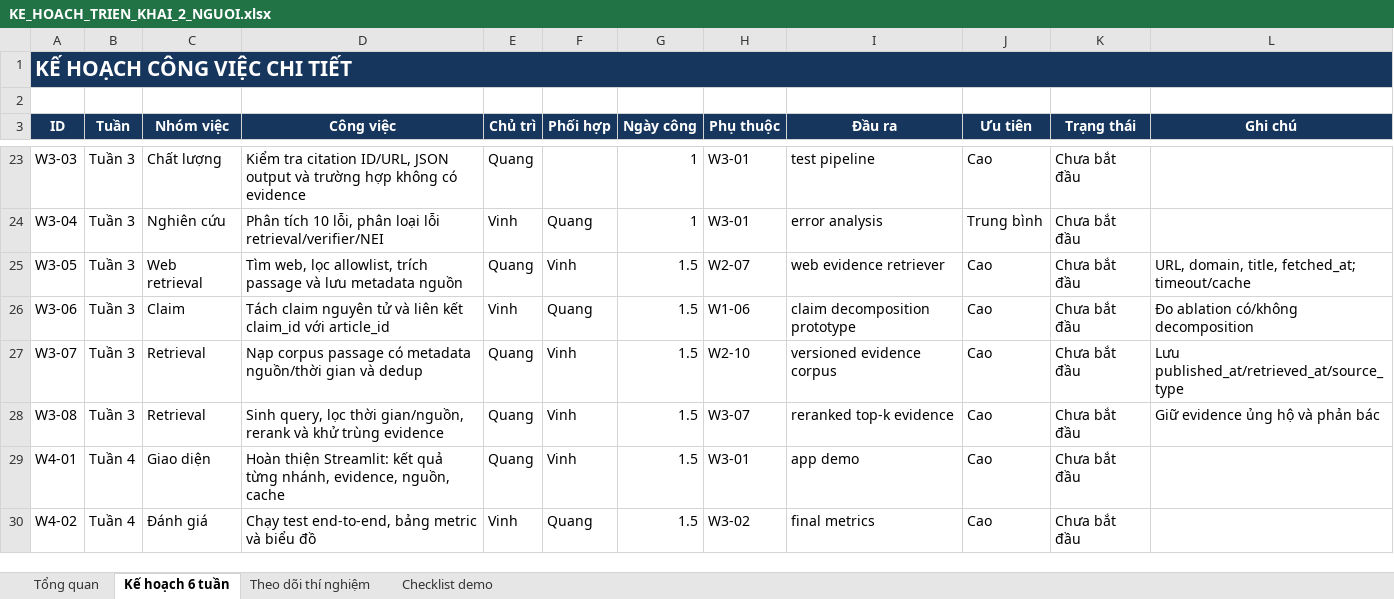
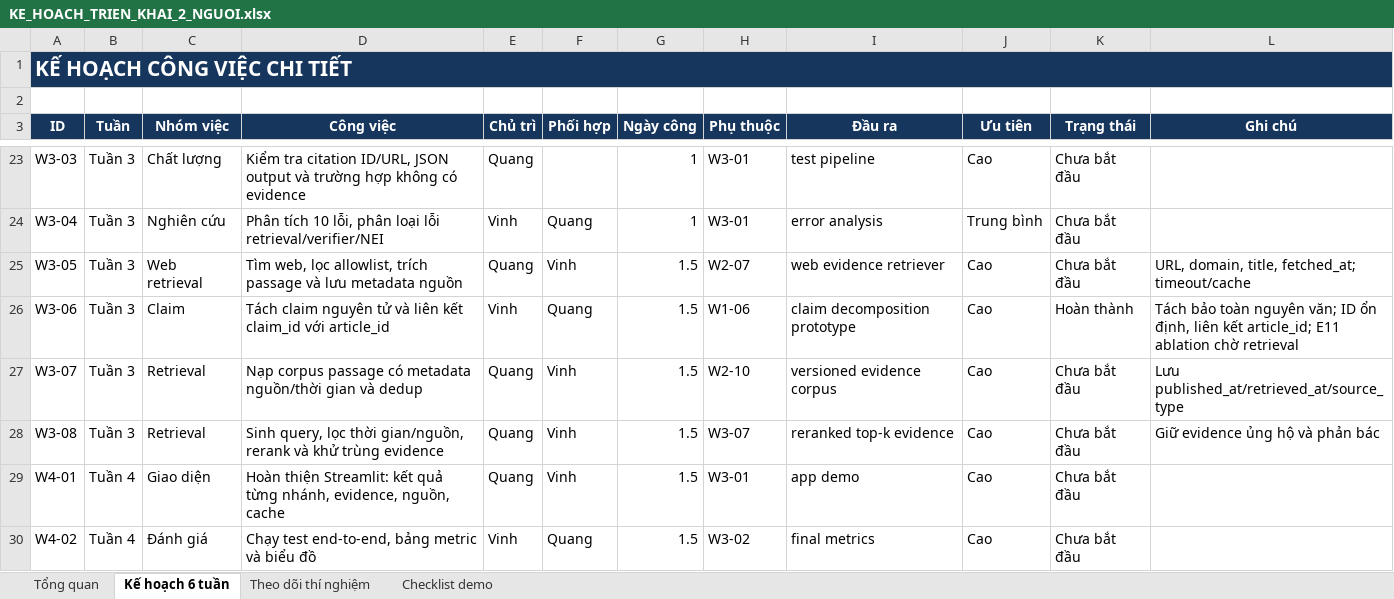
Before and after one commit to ducvinh101101/Vietnamese_Fact_Checking, an Excel workbook: KE_HOACH_TRIEN_KHAI_2_NGUOI.xlsx, sheet Kế hoạch 6 tuần, drawn as a sheet; only a part is shown, gaps mark what is left out; values as stored, in another font and other column widths than the file's, no borders; conditional formats not drawn; the diff names each change by its address in the sheet, - before the commit and + after, or states it on an @@ line.

Commit message:
feat: add article claim decomposition and aggregation

```diff
--- a/KE_HOACH_TRIEN_KHAI_2_NGUOI.xlsx (sheet Kế hoạch 6 tuần)
+++ b/KE_HOACH_TRIEN_KHAI_2_NGUOI.xlsx (sheet Kế hoạch 6 tuần)
-K26 (Trạng thái): Chưa bắt đầu
+K26 (Trạng thái): Hoàn thành
-L26 (Ghi chú): Đo ablation có/không decomposition
+L26 (Ghi chú): Tách bảo toàn nguyên văn; ID ổn định, liên kết article_id; E11 ablation chờ retrieval
```
Also changed, not shown: 10 other files.
